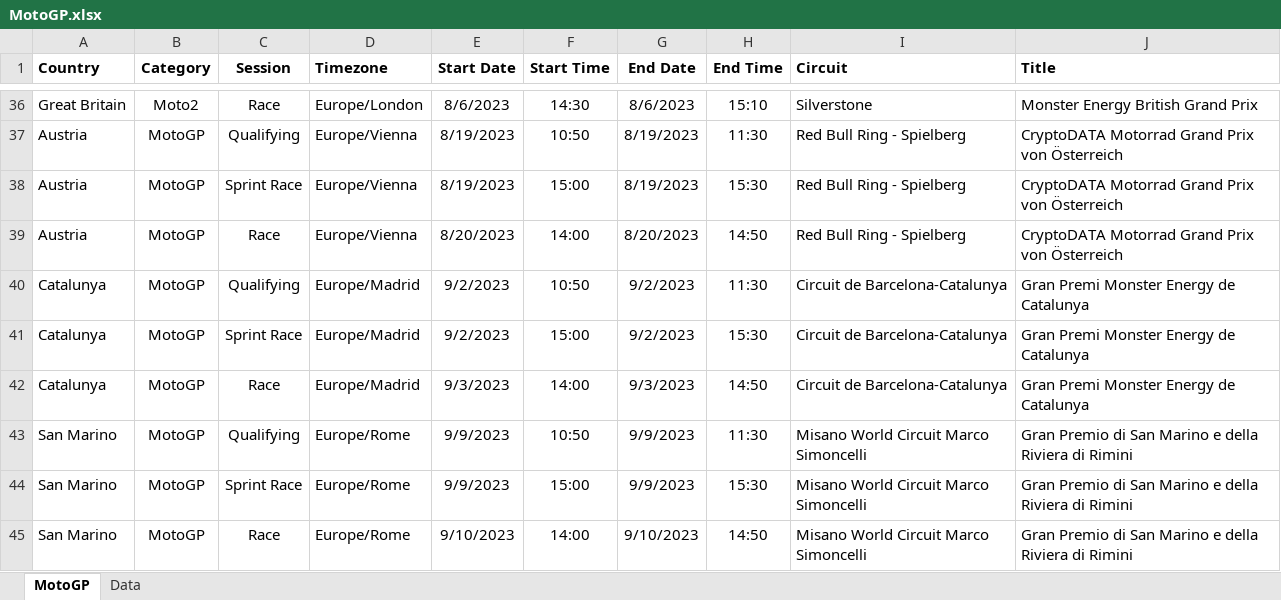
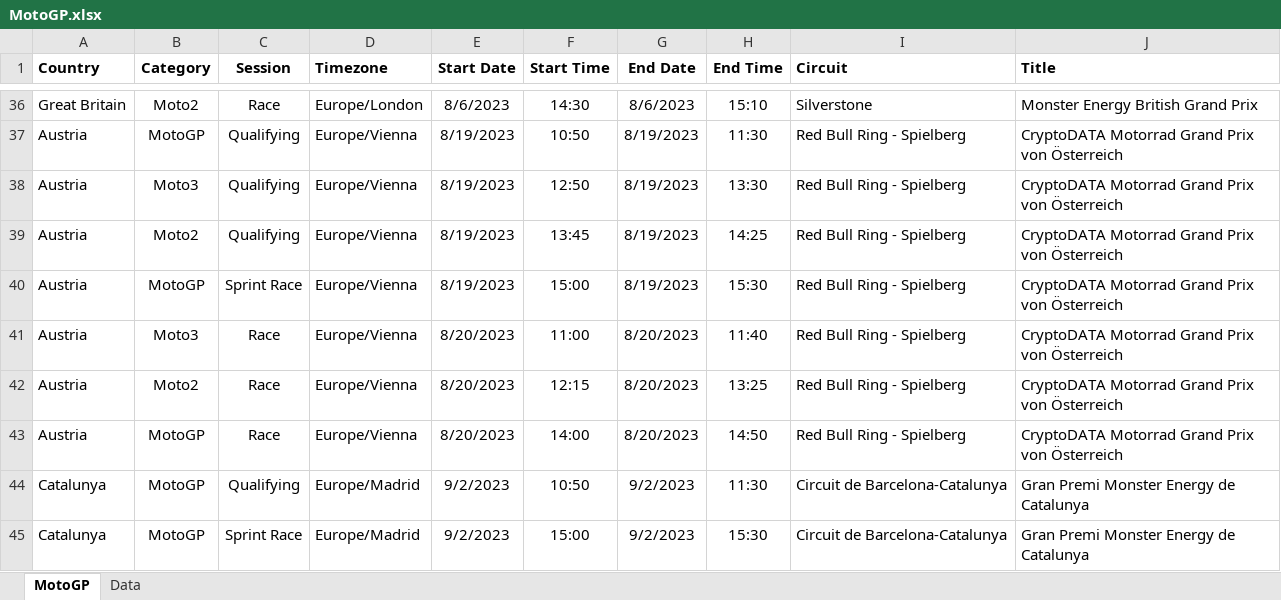
Before and after one commit to robinvenables/calendars, an Excel workbook: motogp/MotoGP.xlsx, sheet MotoGP, drawn as a sheet; only a part is shown, gaps mark what is left out; the shorter side is filled out with more unchanged rows; values as stored, in another font and other column widths than the file's, no borders; the diff names each change by its address in the sheet, - before the commit and + after, or states it on an @@ line.

Commit message:
Add Moto3 and Moto2 qualifying and races for AT

```diff
--- a/motogp/MotoGP.xlsx (sheet MotoGP)
+++ b/motogp/MotoGP.xlsx (sheet MotoGP)
+row 38: Austria | Moto3 | Qualifying | Europe/Vienna | 8/19/2023 | 12:50 | 8/19/2023 | 13:30 | Red Bull Ring - Spielberg | CryptoDATA Motorrad Grand Prix von Österreich
+row 39: Austria | Moto2 | Qualifying | Europe/Vienna | 8/19/2023 | 13:45 | 8/19/2023 | 14:25 | Red Bull Ring - Spielberg | CryptoDATA Motorrad Grand Prix von Österreich
+row 41: Austria | Moto3 | Race | Europe/Vienna | 8/20/2023 | 11:00 | 8/20/2023 | 11:40 | Red Bull Ring - Spielberg | CryptoDATA Motorrad Grand Prix von Österreich
+row 42: Austria | Moto2 | Race | Europe/Vienna | 8/20/2023 | 12:15 | 8/20/2023 | 13:25 | Red Bull Ring - Spielberg | CryptoDATA Motorrad Grand Prix von Österreich
```
Also changed, not shown: formulas that keep their value, 1 other file.
